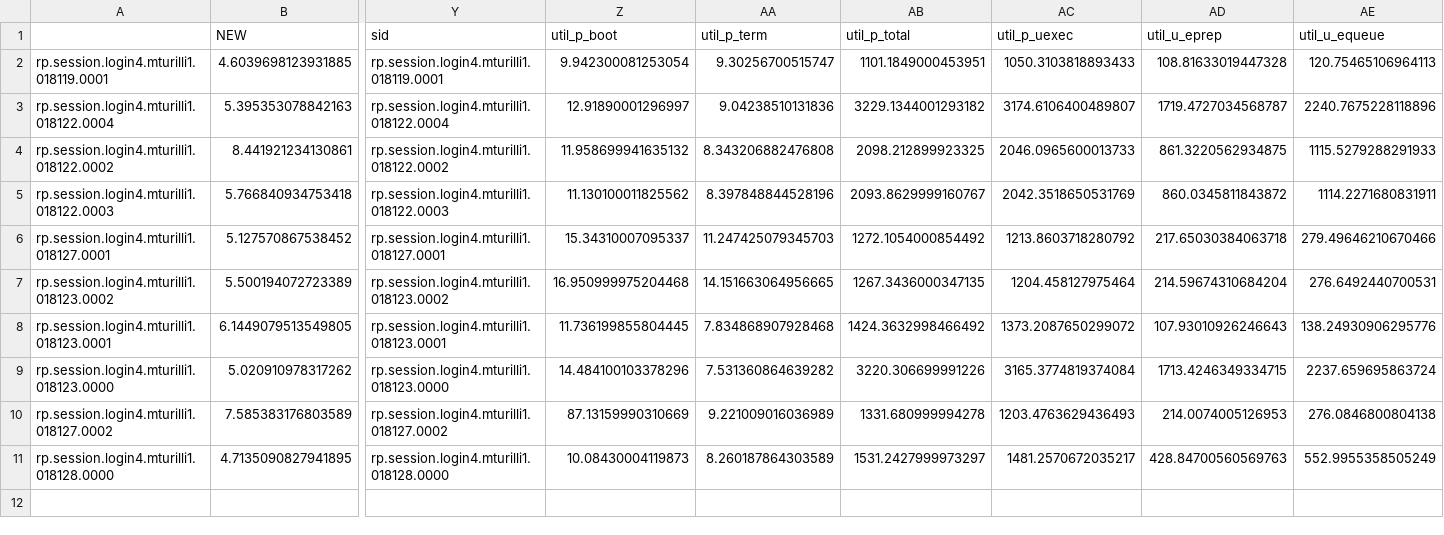
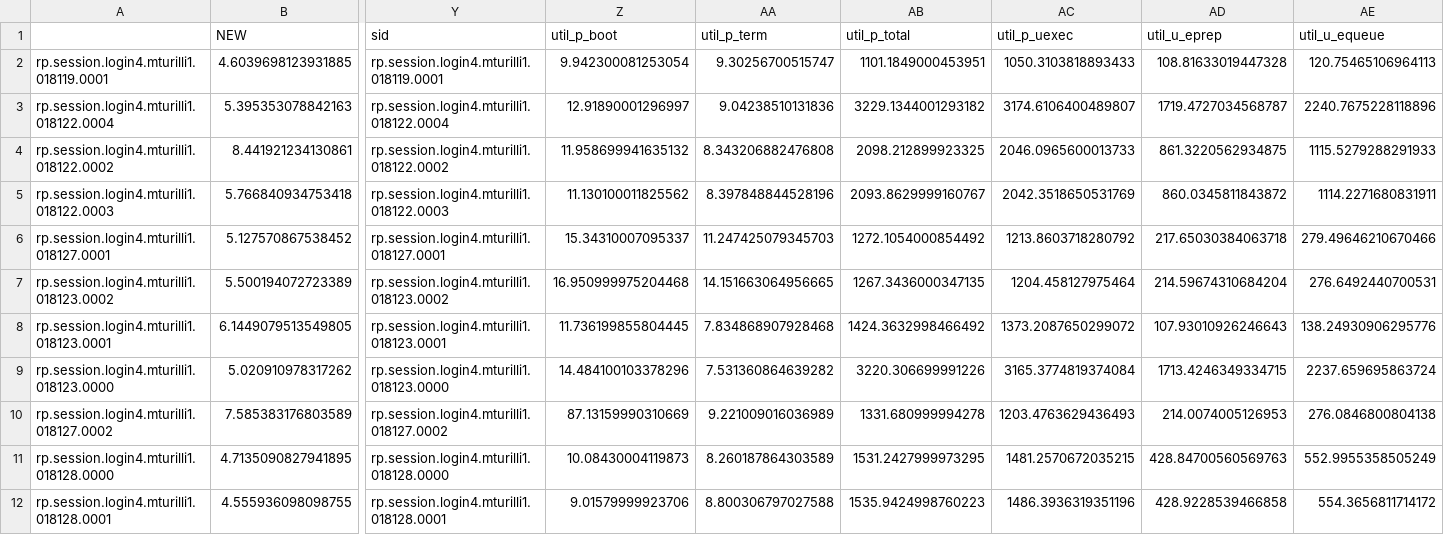
Before and after one commit to radical-experiments/summit_jsrun_prte, a CSV file: data/exp4/sessions.csv, drawn as a sheet; only a part is shown, gaps mark what is left out; rows hold the shown columns only; the diff names each change by its address in the sheet, - before the commit and + after, or states it on an @@ line.

```diff
--- a/data/exp4/sessions.csv
+++ b/data/exp4/sessions.csv
-AB11 (util_p_total): 1531.2427999973297
+AB11 (util_p_total): 1531.2427999973295
-AC11 (util_p_uexec): 1481.2570672035217
+AC11 (util_p_uexec): 1481.2570672035215
+row 12: rp.session.login4.mturilli1.018128.0001 | 4.555936098098755 | rp.session.login4.mturilli1.018128.0001 | 9.01579999923706 | 8.800306797027588 | 1535.9424998760223 | 1486.3936319351196 | 428.9228539466858 | 554.3656811714172
```
Also changed, not shown: data/exp4/pilots.csv, data/exp4/sessions_prte.csv, 11 other files.
